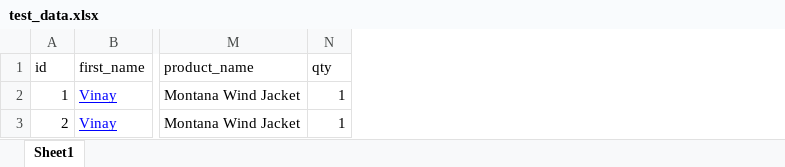
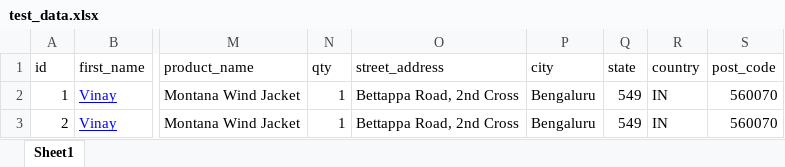
Before and after one commit to vinayms96/Magento2.3, an Excel workbook: magento_data/test_data.xlsx, sheet Sheet1, drawn as a sheet; only a part is shown, gaps mark what is left out; values as stored, in another font and other column widths than the file's, no borders; the diff names each change by its address in the sheet, - before the commit and + after, or states it on an @@ line.

Commit message:
Fixed the @ issue while running all tests, Added extent reports system info, Changed the action class driver

```diff
--- a/magento_data/test_data.xlsx (sheet Sheet1)
+++ b/magento_data/test_data.xlsx (sheet Sheet1)
+column O (street_address), rows 2-3: Bettappa Road, 2nd Cross | Bettappa Road, 2nd Cross
+column P (city), rows 2-3: Bengaluru | Bengaluru
+column Q (state), rows 2-3: 549 | 549
+column R (country), rows 2-3: IN | IN
+column S (post_code), rows 2-3: 560070 | 560070
```
Also changed, not shown: 30 other files.
